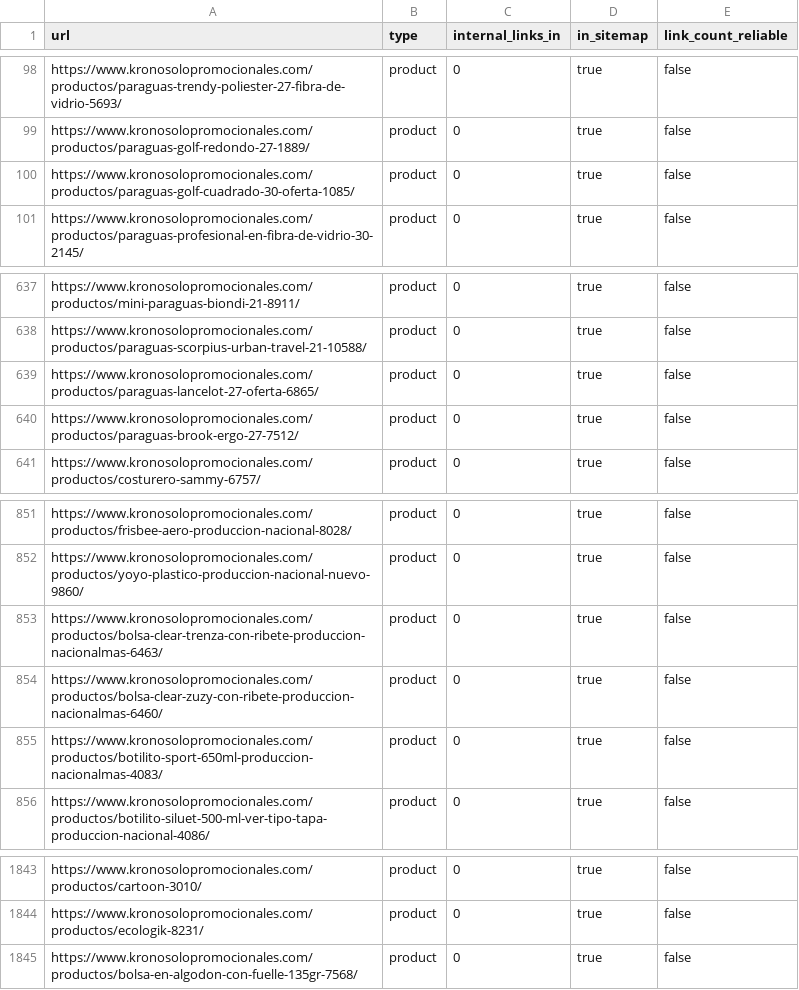
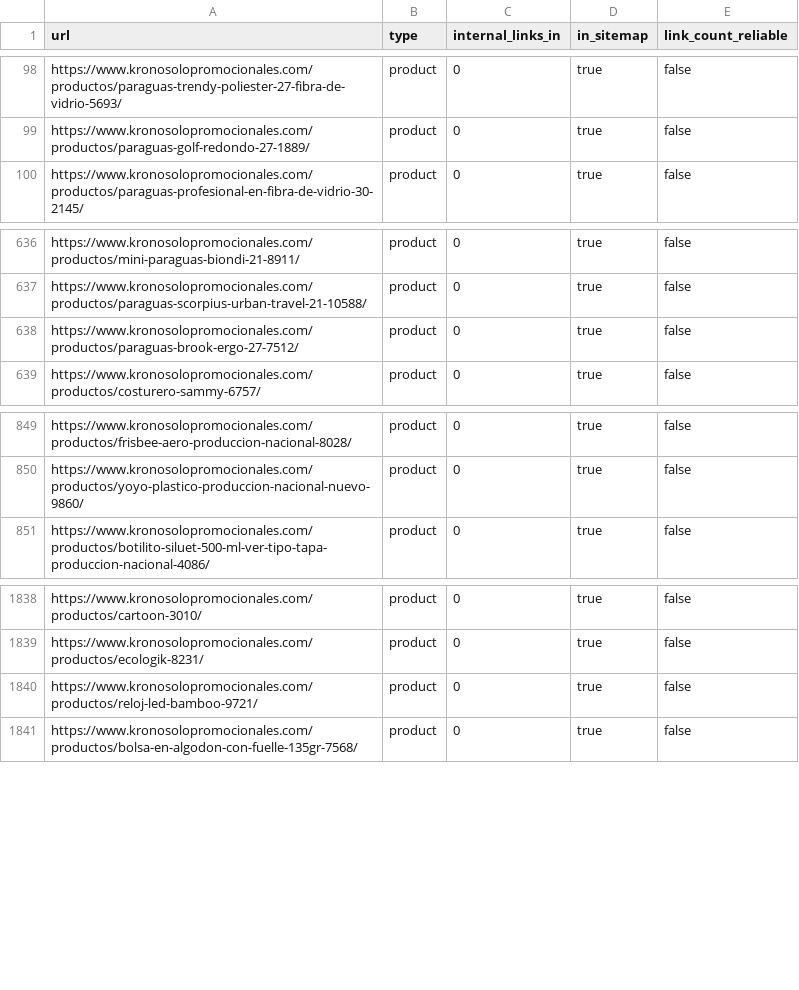
Before and after one commit to edt092/ksp-ecommerce-engine, a CSV file: reports/internal-link-graph.csv, drawn as a sheet; only a part is shown, gaps mark what is left out.

```diff
--- a/reports/internal-link-graph.csv
+++ b/reports/internal-link-graph.csv
@@ -99,3 +99,2 @@ https://www.kronosolopromocionales.com/productos/paraguas-trendy-poliester-27-fi
 https://www.kronosolopromocionales.com/productos/paraguas-golf-redondo-27-1889/,product,0,true,false
-https://www.kronosolopromocionales.com/productos/paraguas-golf-cuadrado-30-oferta-1085/,product,0,true,false
 https://www.kronosolopromocionales.com/productos/paraguas-profesional-en-fibra-de-vidrio-30-2145/,product,0,true,false
@@ -638,3 +637,2 @@ https://www.kronosolopromocionales.com/productos/mini-paraguas-biondi-21-8911/,p
 https://www.kronosolopromocionales.com/productos/paraguas-scorpius-urban-travel-21-10588/,product,0,true,false
-https://www.kronosolopromocionales.com/productos/paraguas-lancelot-27-oferta-6865/,product,0,true,false
 https://www.kronosolopromocionales.com/productos/paraguas-brook-ergo-27-7512/,product,0,true,false
@@ -852,5 +850,2 @@ https://www.kronosolopromocionales.com/productos/frisbee-aero-produccion-naciona
 https://www.kronosolopromocionales.com/productos/yoyo-plastico-produccion-nacional-nuevo-9860/,product,0,true,false
-https://www.kronosolopromocionales.com/productos/bolsa-clear-trenza-con-ribete-produccion-nacionalmas-6463/,product,0,true,false
-https://www.kronosolopromocionales.com/productos/bolsa-clear-zuzy-con-ribete-produccion-nacionalmas-6460/,product,0,true,false
-https://www.kronosolopromocionales.com/productos/botilito-sport-650ml-produccion-nacionalmas-4083/,product,0,true,false
 https://www.kronosolopromocionales.com/productos/botilito-siluet-500-ml-ver-tipo-tapa-produccion-nacional-4086/,product,0,true,false
@@ -1844,2 +1839,3 @@ https://www.kronosolopromocionales.com/productos/cartoon-3010/,product,0,true,fa
 https://www.kronosolopromocionales.com/productos/ecologik-8231/,product,0,true,false
+https://www.kronosolopromocionales.com/productos/reloj-led-bamboo-9721/,product,0,true,false
 https://www.kronosolopromocionales.com/productos/bolsa-en-algodon-con-fuelle-135gr-7568/,product,0,true,false
```
Also changed, not shown: reports/canonical-audit.csv, reports/indexable-product-quality.csv, 6 other files.
